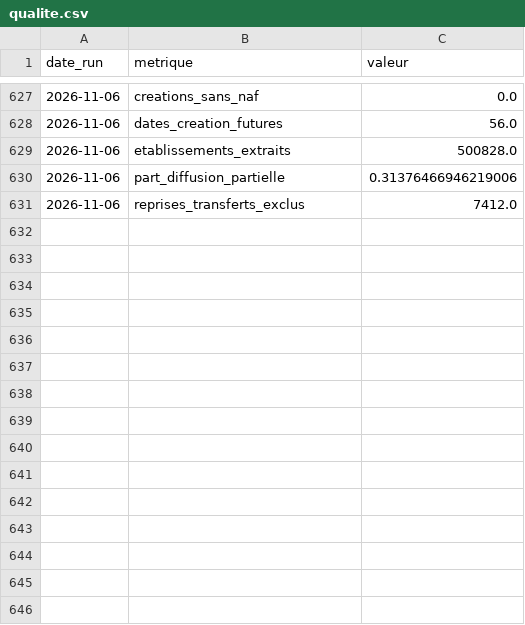
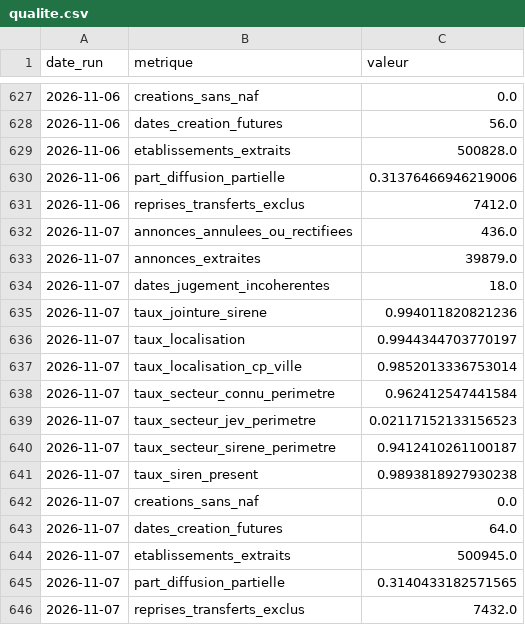
Before and after one commit to Alex6460064/observatoire-economique-pays-basque, a CSV file: qualite.csv, drawn as a sheet; only a part is shown, gaps mark what is left out; the diff names each change by its address in the sheet, - before the commit and + after, or states it on an @@ line.

```diff
--- a/qualite.csv
+++ b/qualite.csv
+row 632: 2026-11-07 | annonces_annulees_ou_rectifiees | 436.0
+row 633: 2026-11-07 | annonces_extraites | 39879.0
+row 634: 2026-11-07 | dates_jugement_incoherentes | 18.0
+row 635: 2026-11-07 | taux_jointure_sirene | 0.994011820821236
+row 636: 2026-11-07 | taux_localisation | 0.9944344703770197
+row 637: 2026-11-07 | taux_localisation_cp_ville | 0.9852013336753014
+row 638: 2026-11-07 | taux_secteur_connu_perimetre | 0.962412547441584
+row 639: 2026-11-07 | taux_secteur_jev_perimetre | 0.02117152133156523
+row 640: 2026-11-07 | taux_secteur_sirene_perimetre | 0.9412410261100187
+row 641: 2026-11-07 | taux_siren_present | 0.9893818927930238
+row 642: 2026-11-07 | creations_sans_naf | 0.0
+row 643: 2026-11-07 | dates_creation_futures | 64.0
+row 644: 2026-11-07 | etablissements_extraits | 500945.0
+row 645: 2026-11-07 | part_diffusion_partielle | 0.3140433182571565
+row 646: 2026-11-07 | reprises_transferts_exclus | 7432.0
```
Also changed, not shown: 1 other file.
